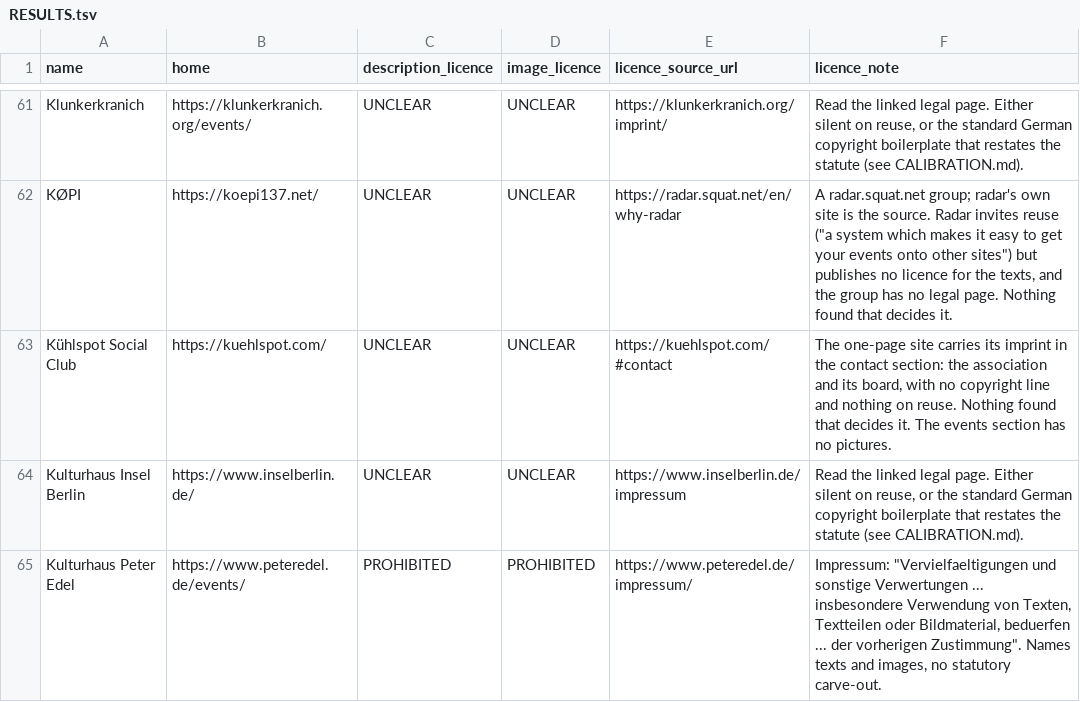
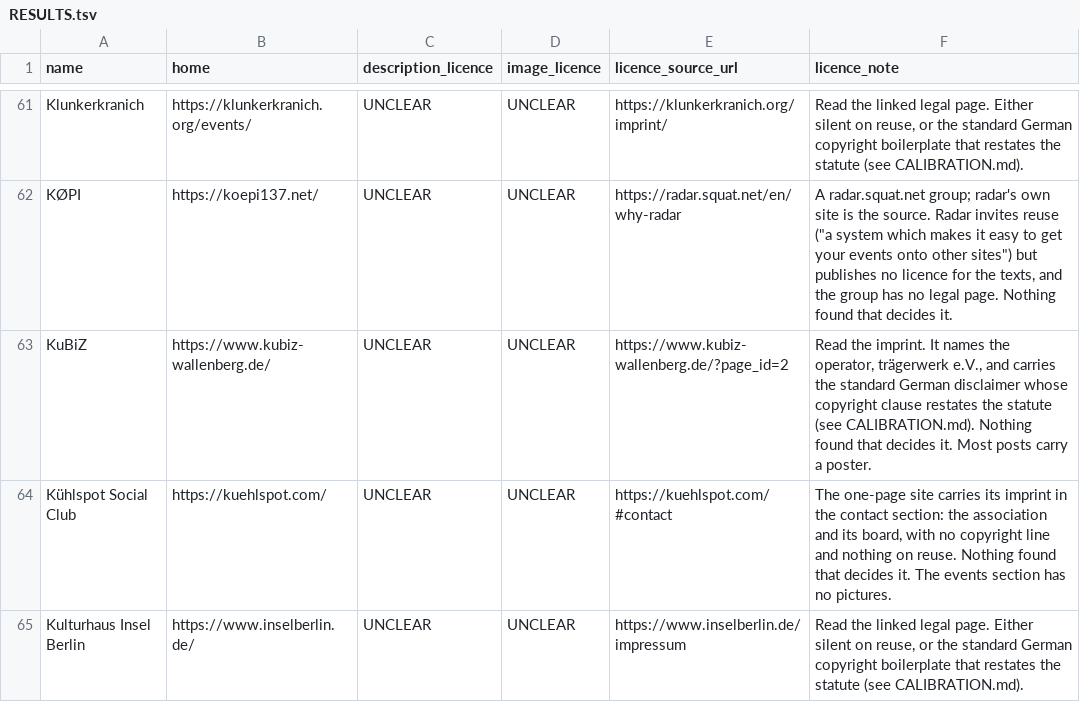
Before and after one commit to enorm-labs/event-junkie, a TSV file: docs/licence-review/RESULTS.tsv, drawn as a sheet; only a part is shown, gaps mark what is left out; the shorter side is filled out with more unchanged rows.

```diff
--- a/docs/licence-review/RESULTS.tsv
+++ b/docs/licence-review/RESULTS.tsv
@@ -62,2 +62,3 @@ Klunkerkranich	https://klunkerkranich.org/events/	UNCLEAR	UNCLEAR	https://klunke
 KØPI	https://koepi137.net/	UNCLEAR	UNCLEAR	https://radar.squat.net/en/why-radar	A radar.squat.net group; radar's own site is the source. Radar invites reuse ("a system which makes it easy to get your events onto other sites") but publishes no licence for the texts, and the group has no legal page. Nothing found that decides it.
+KuBiZ	https://www.kubiz-wallenberg.de/	UNCLEAR	UNCLEAR	https://www.kubiz-wallenberg.de/?page_id=2	Read the imprint. It names the operator, trägerwerk e.V., and carries the standard German disclaimer whose copyright clause restates the statute (see CALIBRATION.md). Nothing found that decides it. Most posts carry a poster.
 Kühlspot Social Club	https://kuehlspot.com/	UNCLEAR	UNCLEAR	https://kuehlspot.com/#contact	The one-page site carries its imprint in the contact section: the association and its board, with no copyright line and nothing on reuse. Nothing found that decides it. The events section has no pictures.
```
Also changed, not shown: 11 other files.
